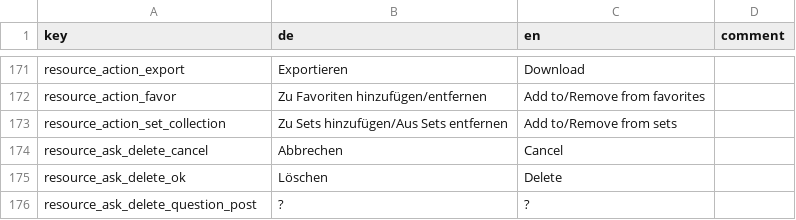
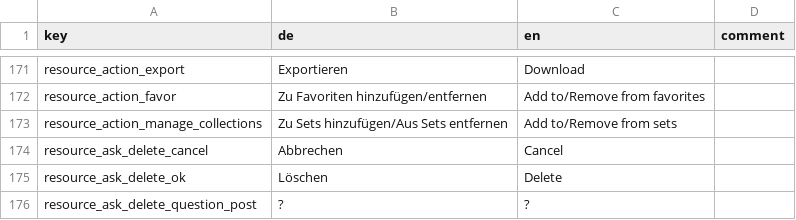
Before and after one commit to broggn/hfg-madek_webapp_assets, a CSV file: translations-589a271db59ab4a6bb387f91c727be79.csv (was translations-8cc12266f4e1c9b545ebee349742aa6c.csv), drawn as a sheet; only a part is shown, gaps mark what is left out.

Commit message:
fix: mis-named translation key

```diff
--- a/translations-8cc12266f4e1c9b545ebee349742aa6c.csv
+++ b/translations-589a271db59ab4a6bb387f91c727be79.csv
@@ -172,3 +172,3 @@ resource_action_export,Exportieren,Download,
 resource_action_favor,Zu Favoriten hinzufügen/entfernen,Add to/Remove from favorites,
-resource_action_set_collection,Zu Sets hinzufügen/Aus Sets entfernen,Add to/Remove from sets,
+resource_action_manage_collections,Zu Sets hinzufügen/Aus Sets entfernen,Add to/Remove from sets,
 resource_ask_delete_cancel,Abbrechen,Cancel,
```
Also changed, not shown: 11 other files.
